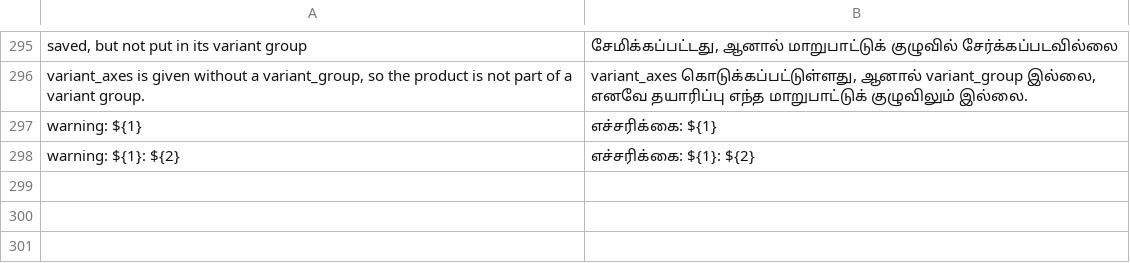
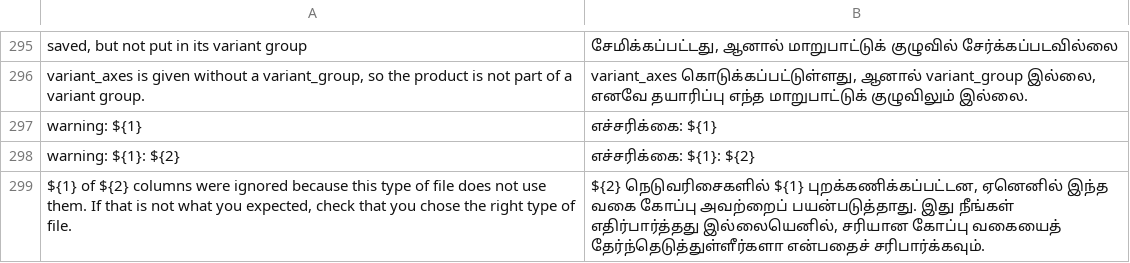
Before and after one commit to evershopcommerce/evershop, a CSV file: translations/ta/import.csv, drawn as a sheet; only a part is shown, gaps mark what is left out; the diff names each change by its address in the sheet, - before the commit and + after, or states it on an @@ line.

```diff
--- a/translations/ta/import.csv
+++ b/translations/ta/import.csv
+row 299: ${1} of ${2} columns were ignored because this type of file does not use them. If that is not what you expected, check that you chose the right type of file. | ${2} நெடுவரிசைகளில் ${1} புறக்கணிக்கப்பட்டன, ஏனெனில் இந்த வகை கோப்பு அவற்றைப் பயன்படுத்தாது. இது நீங்கள் எதிர்பார்த்தது இல்லையெனில், சரியான கோப்பு வகையைத் தேர்ந்தெடுத்துள்ளீர்களா என்பதைச் சரிபார்க்கவும்.
```
Also changed, not shown: translations/el/import.csv, translations/fa/import.csv, 23 other files.
